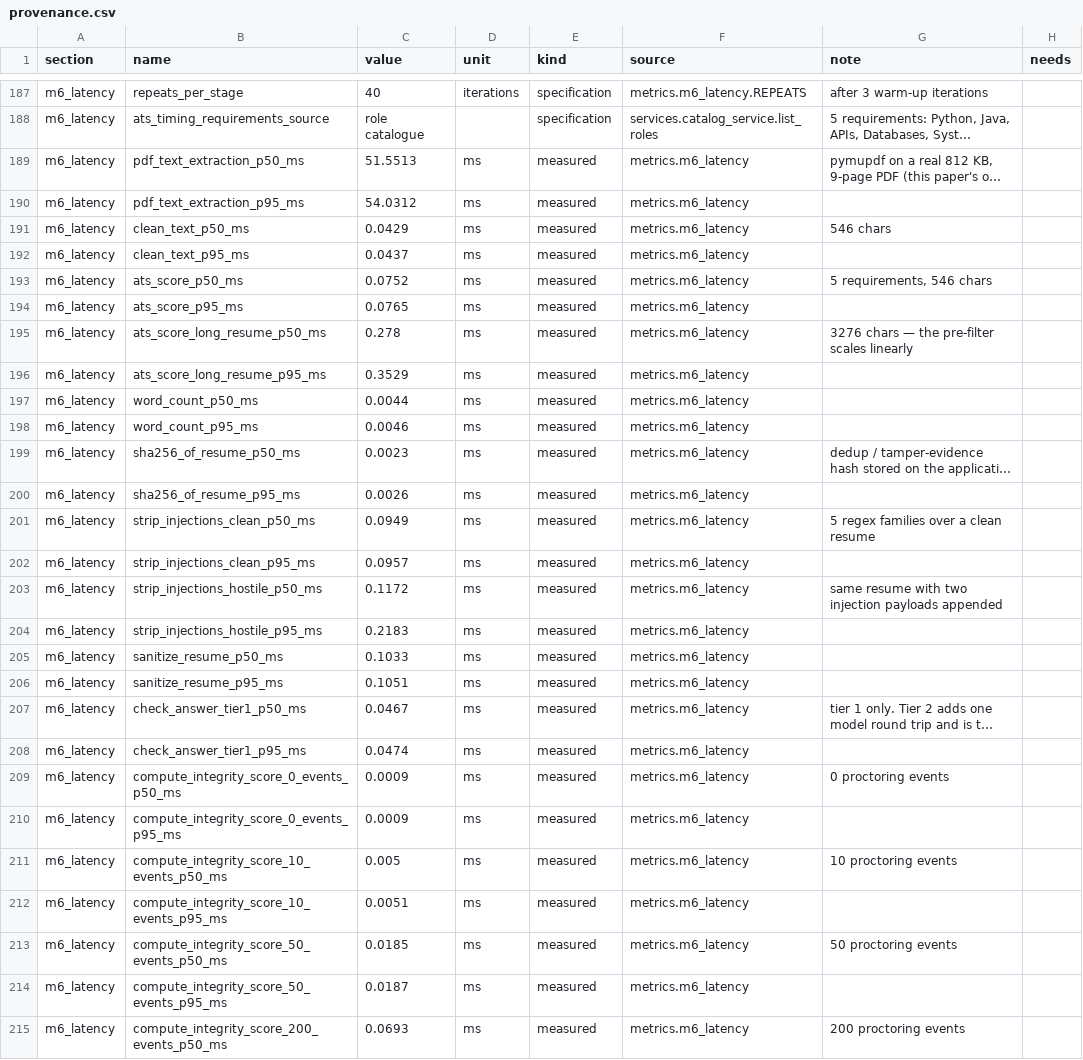
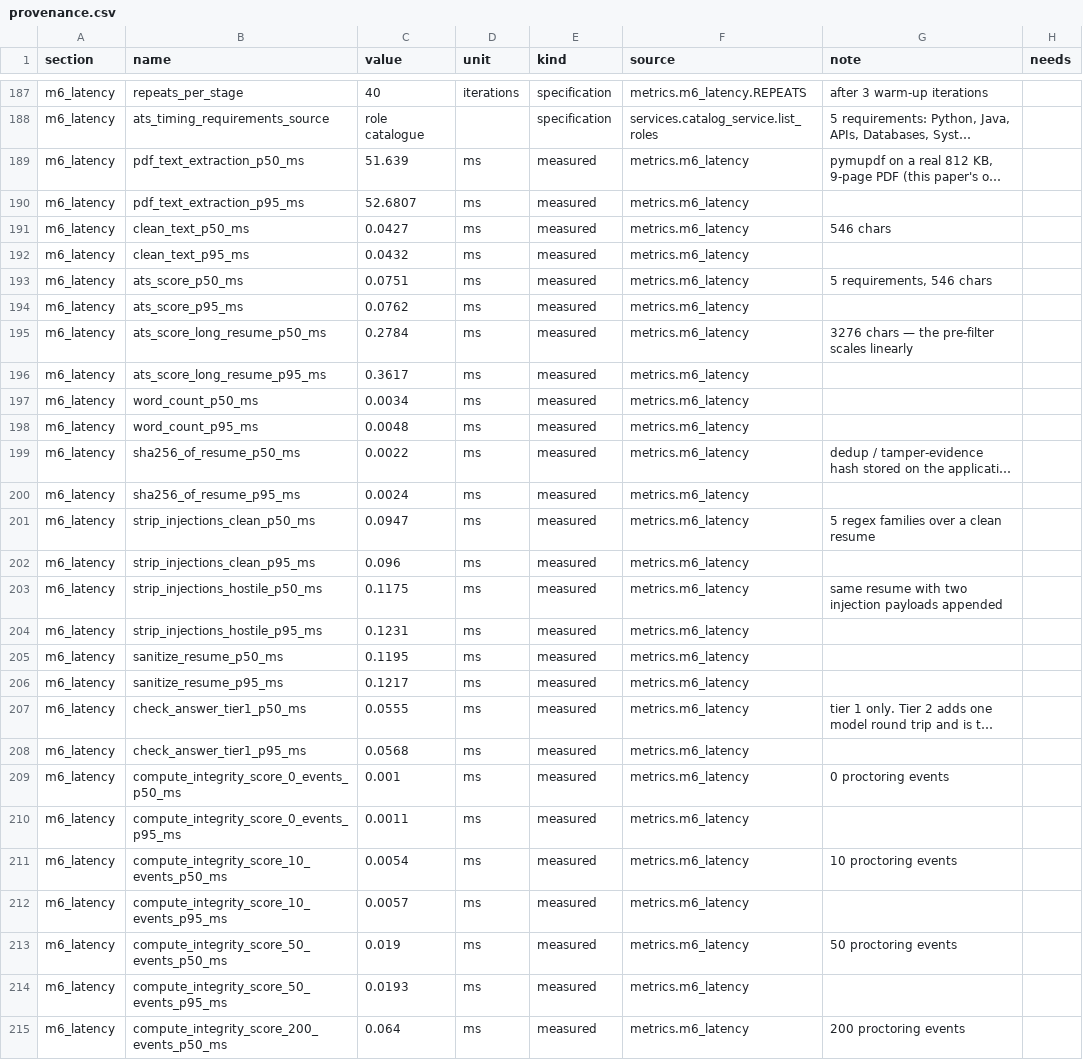
Before and after one commit to godspeed-003/AI-E2E-Job-Portal, a CSV file: research paper/results/provenance.csv, drawn as a sheet; only a part is shown, gaps mark what is left out; long unchanged cells end in …; the diff covers the shown part only; the diff names each change by its address in the sheet, - before the commit and + after, or states it on an @@ line.

```diff
--- a/research paper/results/provenance.csv
+++ b/research paper/results/provenance.csv
-C189 (value): 51.5513
+C189 (value): 51.639
-C190 (value): 54.0312
+C190 (value): 52.6807
-C191 (value): 0.0429
+C191 (value): 0.0427
-C192 (value): 0.0437
+C192 (value): 0.0432
-C193 (value): 0.0752
+C193 (value): 0.0751
-C194 (value): 0.0765
+C194 (value): 0.0762
-C195 (value): 0.278
+C195 (value): 0.2784
-C196 (value): 0.3529
+C196 (value): 0.3617
-C197 (value): 0.0044
+C197 (value): 0.0034
-C198 (value): 0.0046
+C198 (value): 0.0048
-C199 (value): 0.0023
+C199 (value): 0.0022
-C200 (value): 0.0026
+C200 (value): 0.0024
-C201 (value): 0.0949
+C201 (value): 0.0947
-C202 (value): 0.0957
+C202 (value): 0.096
-C203 (value): 0.1172
+C203 (value): 0.1175
-C204 (value): 0.2183
+C204 (value): 0.1231
-C205 (value): 0.1033
+C205 (value): 0.1195
-C206 (value): 0.1051
+C206 (value): 0.1217
-C207 (value): 0.0467
+C207 (value): 0.0555
-C208 (value): 0.0474
+C208 (value): 0.0568
-C209 (value): 0.0009
+C209 (value): 0.001
-C210 (value): 0.0009
+C210 (value): 0.0011
-C211 (value): 0.005
+C211 (value): 0.0054
-C212 (value): 0.0051
+C212 (value): 0.0057
-C213 (value): 0.0185
+C213 (value): 0.019
-C214 (value): 0.0187
+C214 (value): 0.0193
-C215 (value): 0.0693
+C215 (value): 0.064
```
Also changed, not shown: 22 edited cells elsewhere in this file, research paper/results/tables/m6_latency__stages.csv, 23 other files.
